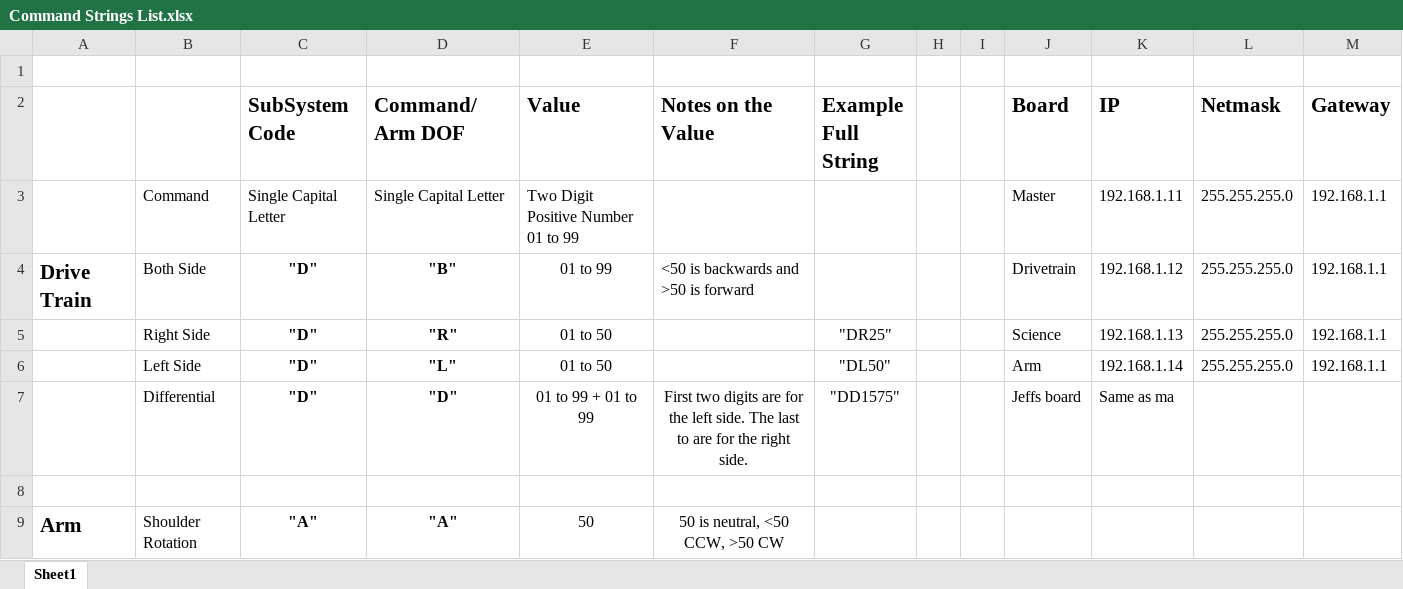
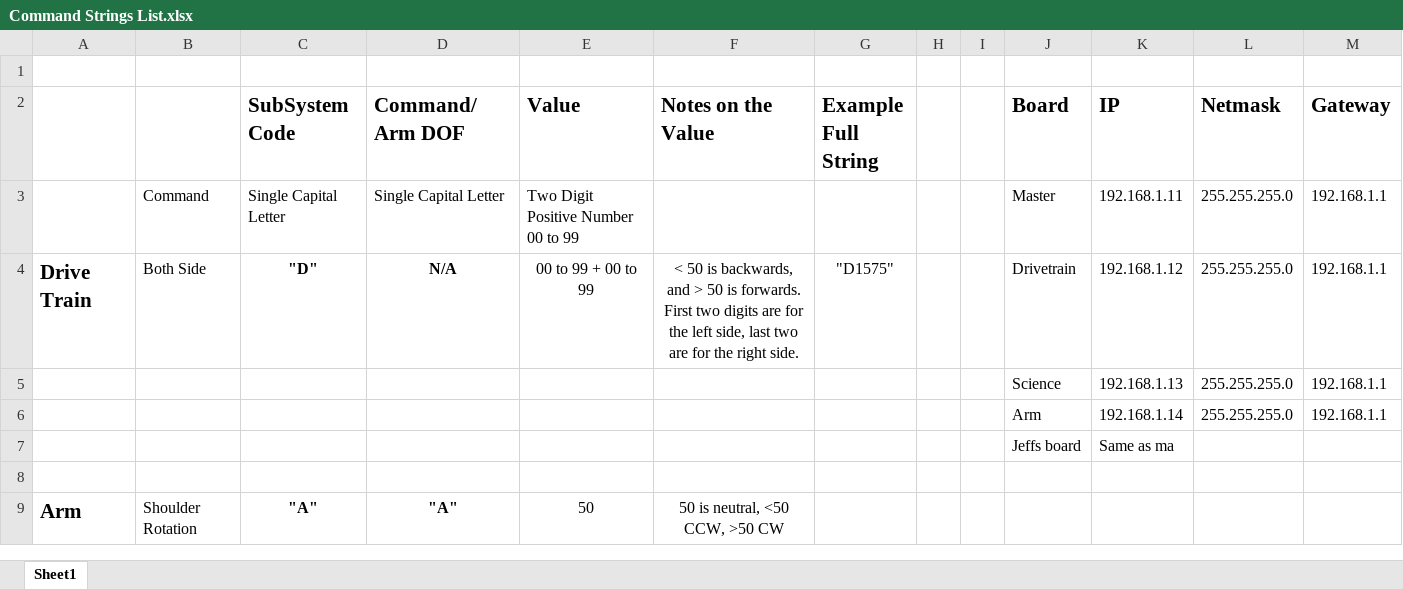
Before and after one commit to ISU-MAVRIC/MAVRIC-Systems, an Excel workbook: Control Systems/Command Strings List.xlsx, sheet Sheet1, drawn as a sheet; only a part is shown; values as stored, in another font and other column widths than the file's, no borders; removed rows and columns are numbered as before the commit, all else as after; the diff names each change by its address in the sheet, - before the commit and + after, or states it on an @@ line.

Commit message:
Add files via upload

```diff
--- a/Control Systems/Command Strings List.xlsx (sheet Sheet1)
+++ b/Control Systems/Command Strings List.xlsx (sheet Sheet1)
-E3 (Value): Two Digit Positive Number 01 to 99
+E3 (Value): Two Digit Positive Number 00 to 99
-D4 (Command/Arm DOF): "B"
+D4 (Command/Arm DOF): N/A
-E4 (Value): 01 to 99
+E4 (Value): 00 to 99 + 00 to 99
-F4 (Notes on the Value): <50 is backwards and >50 is forward
+F4 (Notes on the Value): < 50 is backwards, and > 50 is forwards. First two digits are for the left side, last two are for the right side.
-F4 alignment: left
+F4 alignment: center
-G4 (Example Full String): (empty)
+G4 (Example Full String): "D1575"
-row 5:  | Right Side | "D" | "R" | 01 to 50 |  | "DR25" |  |  | Science | 192.168.1.13 | 255.255.255.0 | 192.168.1.1
-row 6:  | Left Side | "D" | "L" | 01 to 50 |  | "DL50" |  |  | Arm | 192.168.1.14 | 255.255.255.0 | 192.168.1.1
-row 7:  | Differential | "D" | "D" | 01 to 99 + 01 to 99 | First two digits are for the left side. The last to are for the right side. | "DD1575" |  |  | Jeffs board | Same as ma
+row 5:  |  |  |  |  |  |  |  |  | Science | 192.168.1.13 | 255.255.255.0 | 192.168.1.1
+row 6:  |  |  |  |  |  |  |  |  | Arm | 192.168.1.14 | 255.255.255.0 | 192.168.1.1
+row 7:  |  |  |  |  |  |  |  |  | Jeffs board | Same as ma
```
